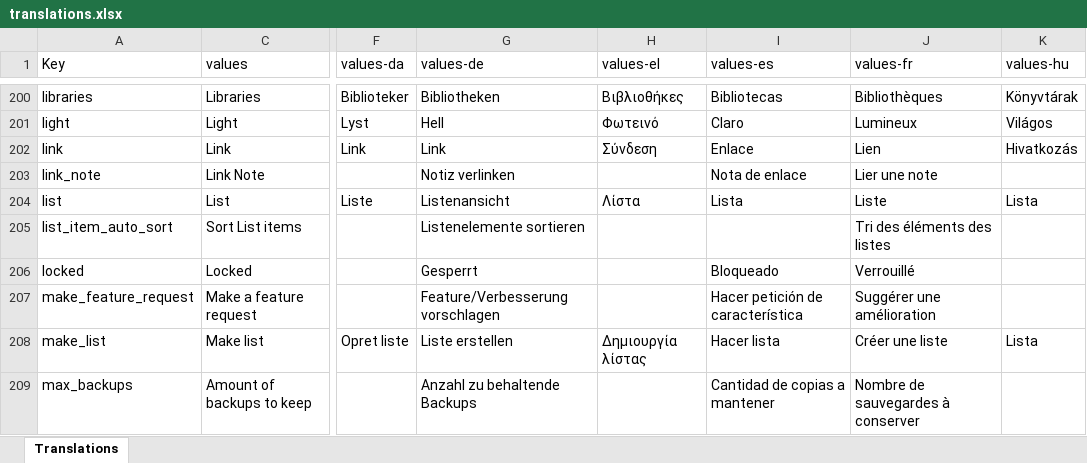
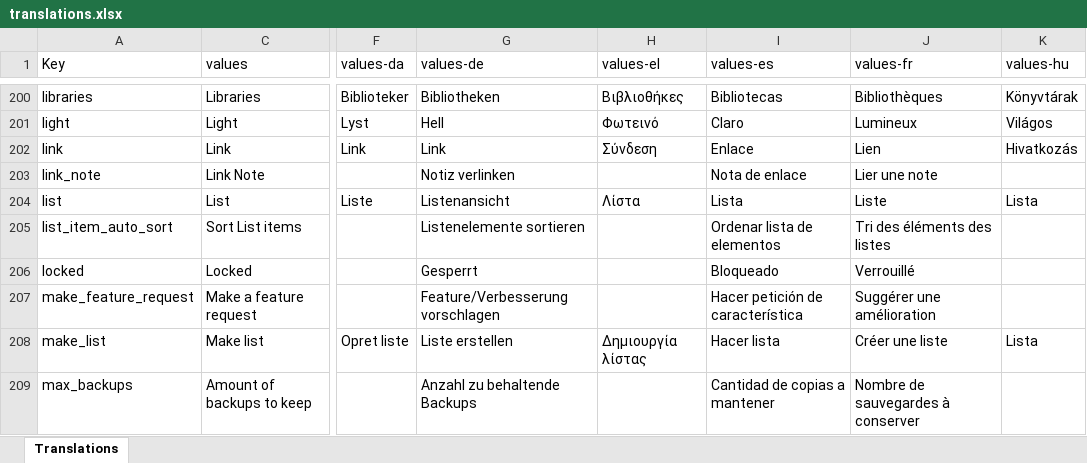
Before and after one commit to jseymoerti/NotallyX, an Excel workbook: app/translations.xlsx, sheet Translations, drawn as a sheet; only a part is shown, gaps mark what is left out; values as stored, in another font and other column widths than the file's, no cell formats; charts and pictures not drawn; the diff covers the shown part only; the diff names each change by its address in the sheet, - before the commit and + after, or states it on an @@ line.

```diff
--- a/app/translations.xlsx (sheet Translations)
+++ b/app/translations.xlsx (sheet Translations)
-I205 (values-es): (empty)
+I205 (values-es): Ordenar lista de elementos
```
Also changed, not shown: 42 edited cells elsewhere in this sheet, cell formats, 1 other file.
